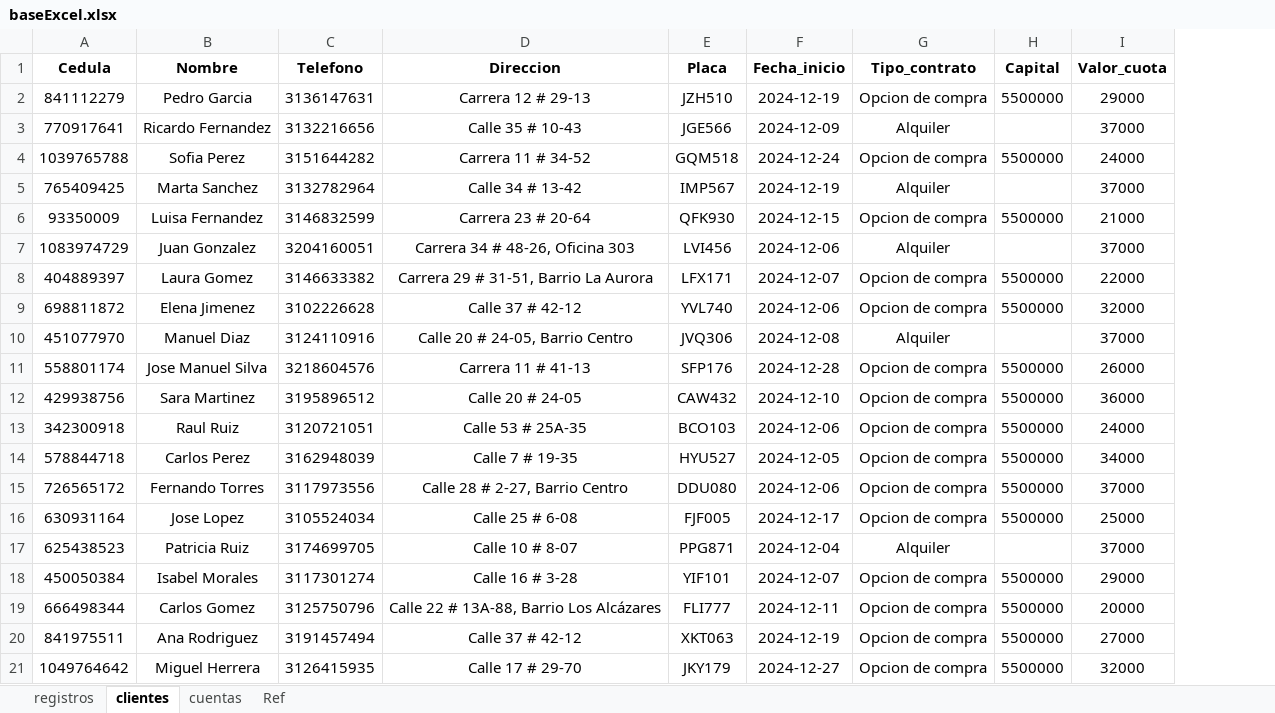
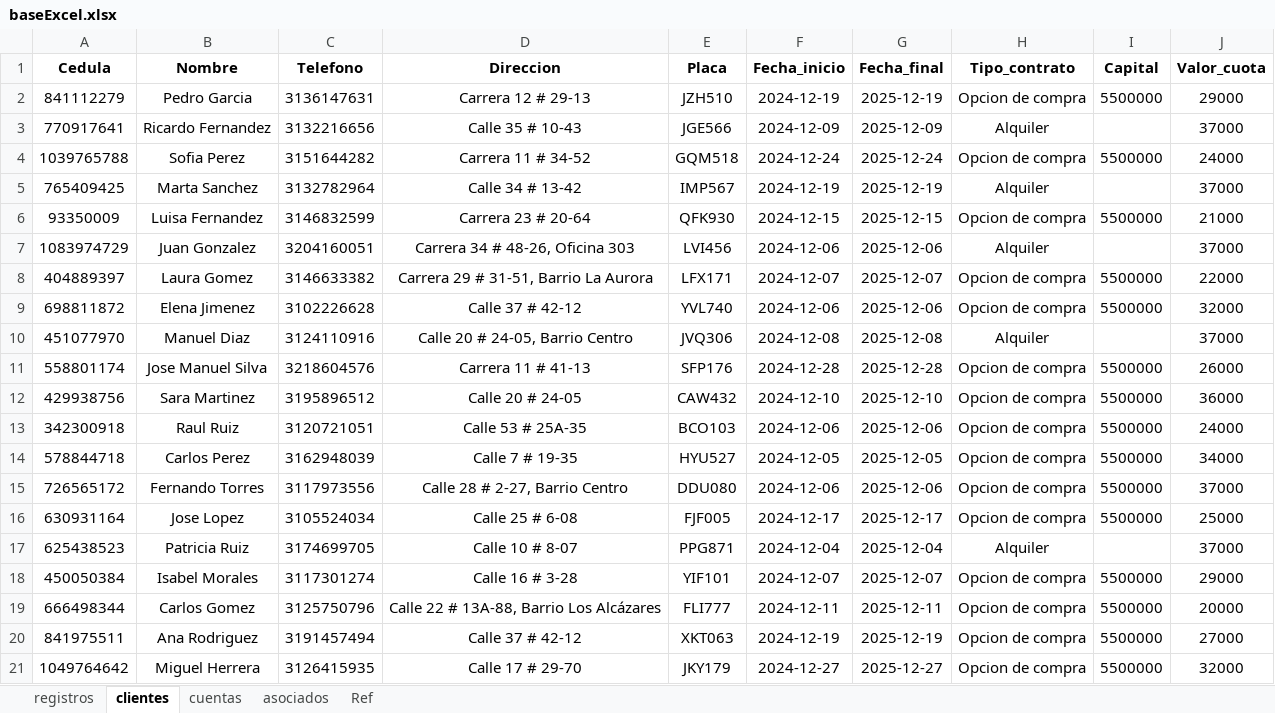
Before and after one commit to Xulian7/App_tarifas, an Excel workbook: diccionarios/baseExcel.xlsx, sheet clientes, drawn as a sheet; values as stored, in another font and other column widths than the file's, no borders; the diff names each change by its address in the sheet, - before the commit and + after, or states it on an @@ line.

Commit message:
Cliente 2.0

```diff
--- a/diccionarios/baseExcel.xlsx (sheet clientes)
+++ b/diccionarios/baseExcel.xlsx (sheet clientes)
+sheet tab: asociados
+column G (Fecha_final), rows 2-21: 2025-12-19 | 2025-12-09 | 2025-12-24 | 2025-12-19 | 2025-12-15 | 2025-12-06 | 2025-12-07 | 2025-12-06 | 2025-12-08 | 2025-12-28 | 2025-12-10 | 2025-12-06 | 2025-12-05 | 2025-12-06 | 2025-12-17 | 2025-12-04 | 2025-12-07 | 2025-12-11 | 2025-12-19 | 2025-12-27
```
Also changed, not shown: 4 other files.
